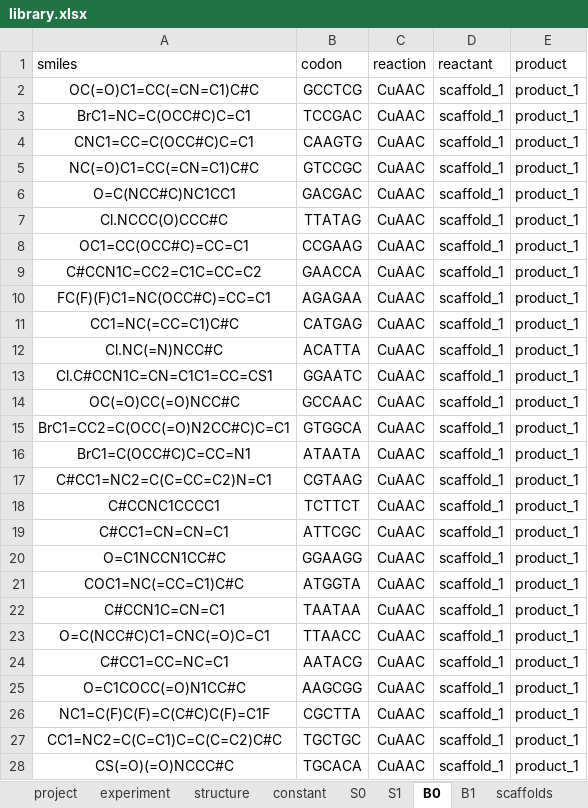
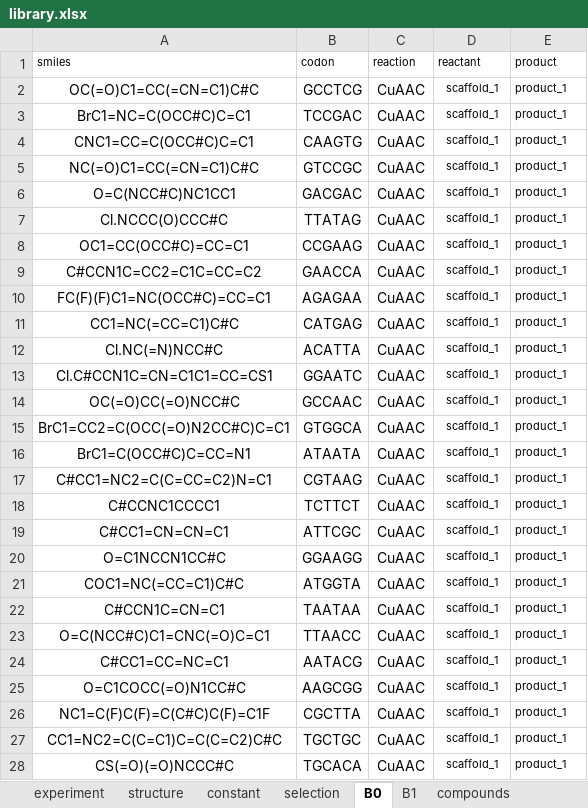
Before and after one commit to DELTechnology/delt-core, an Excel workbook: templates/library.xlsx, sheet B0, drawn as a sheet; only a part is shown; values as stored, in another font and other column widths than the file's, no borders; the diff covers the shown part only; the diff names each change by its address in the sheet, - before the commit and + after, or states it on an @@ line.

```diff
--- a/templates/library.xlsx (sheet B0)
+++ b/templates/library.xlsx (sheet B0)
-sheet tab: S0
+sheet tab: selection
-sheet tab: scaffolds
+sheet tab: compounds
-sheet tab: project
-sheet tab: S1
@@ A1:E1 text size: smaller @@
@@ D2:E28 text size: smaller @@
```
Also changed, not shown: 9 edited cells and cell formats elsewhere in this sheet, sheet B1, sheet selection, sheet structure, sheet experiment, sheet compounds, sheet reactions, 1 more sheet, 6 other files.
